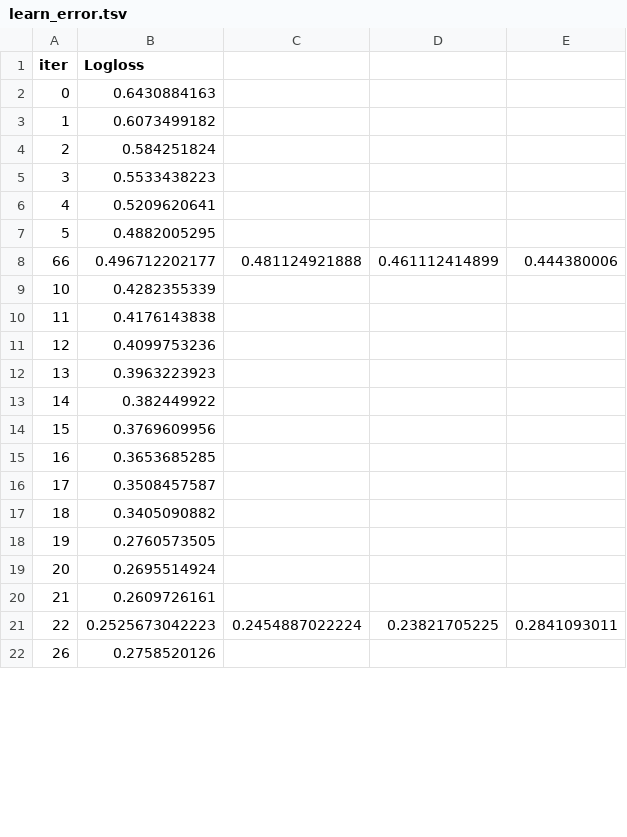
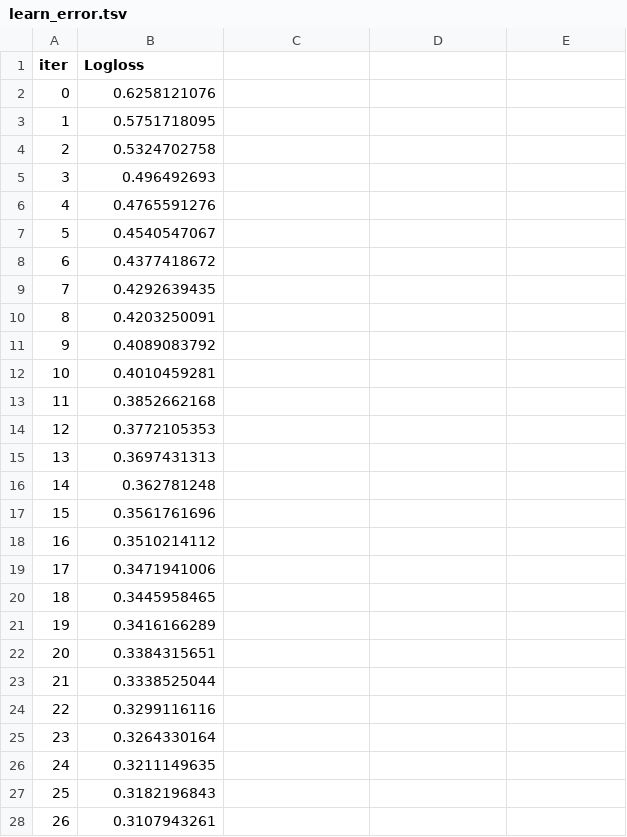
Before and after one commit to ScottfreeLLC/alphapy-pro, a TSV file: alphapy/examples/Kaggle/catboost_info/learn_error.tsv, drawn as a sheet; only a part is shown; the diff covers the shown part only.

```diff
--- a/alphapy/examples/Kaggle/catboost_info/learn_error.tsv
+++ b/alphapy/examples/Kaggle/catboost_info/learn_error.tsv
@@ -1,22 +1,28 @@
 iter	Logloss
-0	0.6430884163
-1	0.6073499182
-2	0.584251824
-3	0.5533438223
-4	0.5209620641
-5	0.4882005295
-66	0.496712202177	0.481124921888	0.461112414899	0.444380006
-10	0.4282355339
-11	0.4176143838
-12	0.4099753236
-13	0.3963223923
-14	0.382449922
-15	0.3769609956
-16	0.3653685285
-17	0.3508457587
-18	0.3405090882
-19	0.2760573505
-20	0.2695514924
-21	0.2609726161
-22	0.2525673042223	0.2454887022224	0.23821705225	0.2841093011
-26	0.2758520126
+0	0.6258121076
+1	0.5751718095
+2	0.5324702758
+3	0.496492693
+4	0.4765591276
+5	0.4540547067
+6	0.4377418672
+7	0.4292639435
+8	0.4203250091
+9	0.4089083792
+10	0.4010459281
+11	0.3852662168
+12	0.3772105353
+13	0.3697431313
+14	0.362781248
+15	0.3561761696
+16	0.3510214112
+17	0.3471941006
+18	0.3445958465
+19	0.3416166289
+20	0.3384315651
+21	0.3338525044
+22	0.3299116116
+23	0.3264330164
+24	0.3211149635
+25	0.3182196843
+26	0.3107943261
```
Also changed, not shown: 1 removed row and 24 edited cells elsewhere in this file, alphapy/examples/Kaggle/catboost_info/time_left.tsv, 11 other files.
